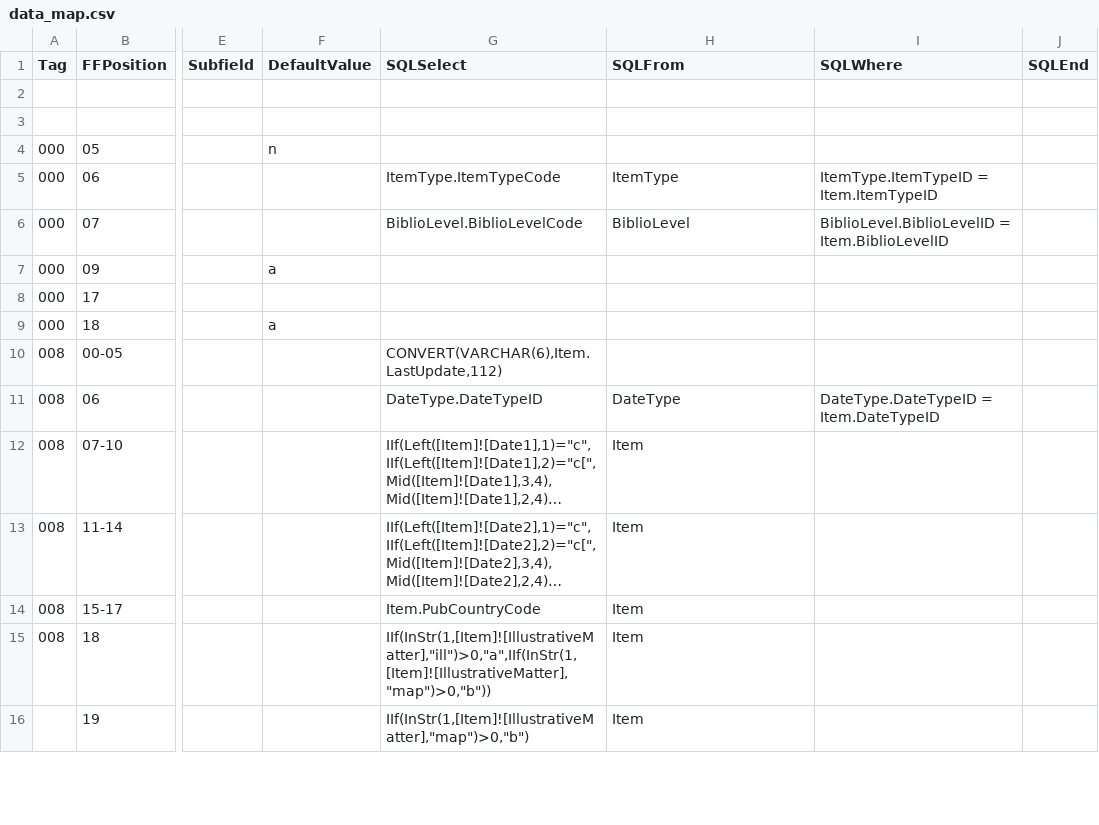
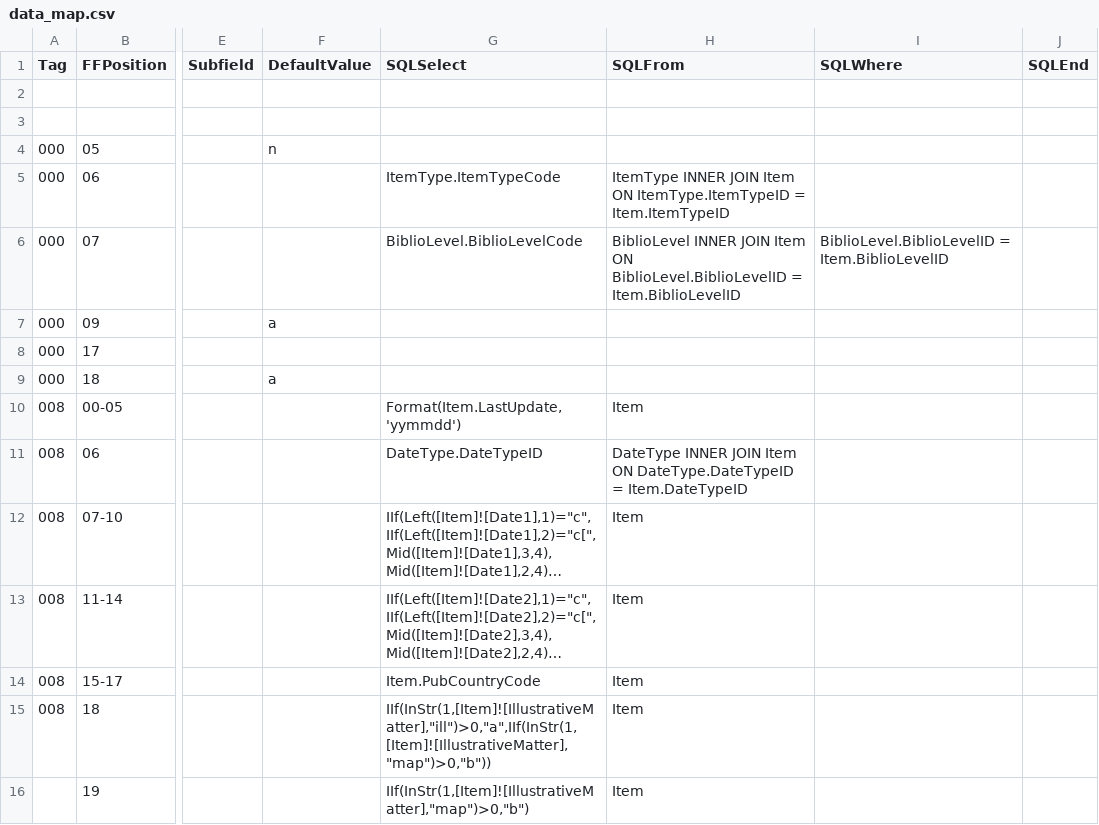
Before and after one commit to ermshiperete/access2marc, a CSV file: data_map.csv, drawn as a sheet; only a part is shown, gaps mark what is left out; long unchanged cells end in …; the diff covers the shown part only; the diff names each change by its address in the sheet, - before the commit and + after, or states it on an @@ line.

```diff
--- a/data_map.csv
+++ b/data_map.csv
-H5 (SQLFrom): ItemType
+H5 (SQLFrom): ItemType INNER JOIN Item ON ItemType.ItemTypeID = Item.ItemTypeID
-I5 (SQLWhere): ItemType.ItemTypeID = Item.ItemTypeID
+I5 (SQLWhere): (empty)
-H6 (SQLFrom): BiblioLevel
+H6 (SQLFrom): BiblioLevel INNER JOIN Item ON BiblioLevel.BiblioLevelID = Item.BiblioLevelID
-G10 (SQLSelect): CONVERT(VARCHAR(6),Item.LastUpdate,112)
+G10 (SQLSelect): Format(Item.LastUpdate,'yymmdd')
-H10 (SQLFrom): (empty)
+H10 (SQLFrom): Item
-H11 (SQLFrom): DateType
+H11 (SQLFrom): DateType INNER JOIN Item ON DateType.DateTypeID = Item.DateTypeID
-I11 (SQLWhere): DateType.DateTypeID = Item.DateTypeID
+I11 (SQLWhere): (empty)
```
Also changed, not shown: 75 edited cells elsewhere in this file.
